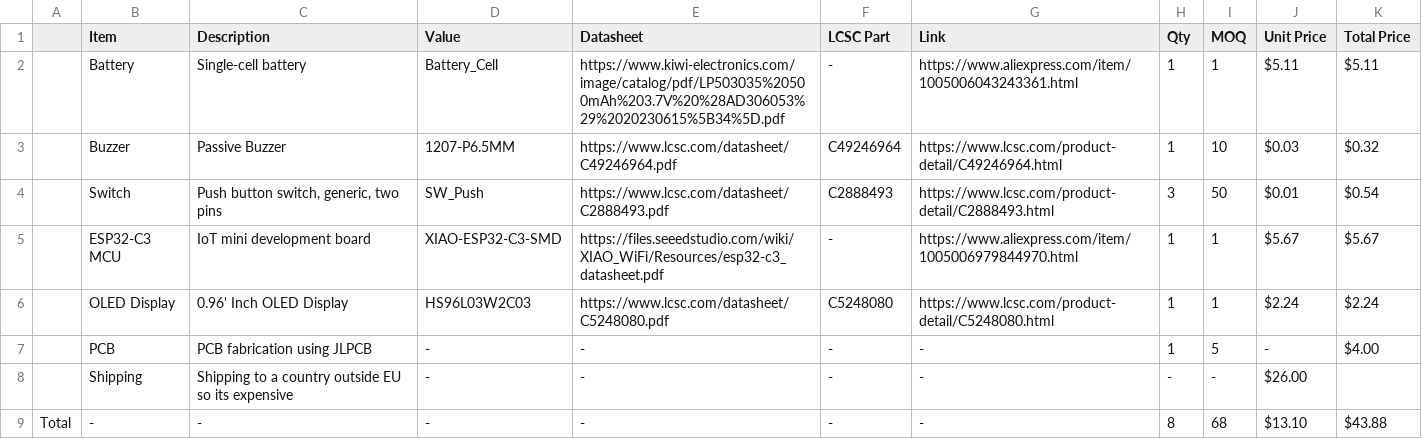
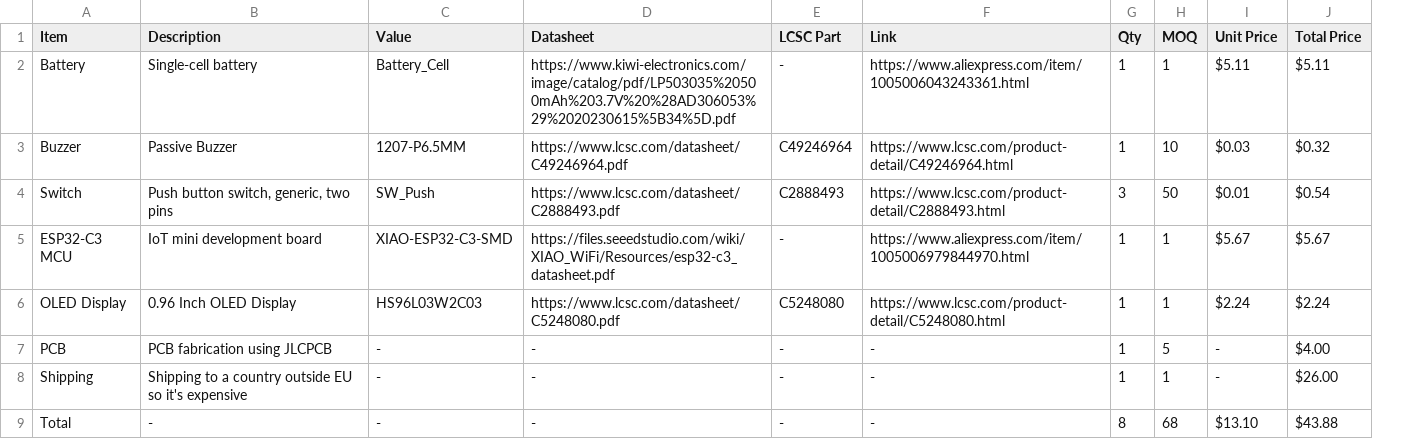
Before and after one commit to DjukicAleksej/BibliGotchi, a CSV file: BOM/BOM.csv, drawn as a sheet; removed rows and columns are numbered as before the commit, all else as after; the diff names each change by its address in the sheet, - before the commit and + after, or states it on an @@ line.

Commit message:
Fix formatting in BOM.csv
Removed spaces before commas and fixed formatting issues.

```diff
--- a/BOM/BOM.csv
+++ b/BOM/BOM.csv
-column A, row 9: Total
-B6 (Description): 0.96' Inch OLED Display
+B6 (Description): 0.96 Inch OLED Display
-B7 (Description): PCB fabrication using JLPCB
+B7 (Description): PCB fabrication using JLCPCB
-B8 (Description): …EU so its expensive
+B8 (Description): …EU so it's expensive
-G8 (Qty): -
+G8 (Qty): 1
-H8 (MOQ): -
+H8 (MOQ): 1
-I8 (Unit Price): $26.00
+I8 (Unit Price): -
-J8 (Total Price): (empty)
+J8 (Total Price): $26.00
-A9 (Item): -
+A9 (Item): Total
```
